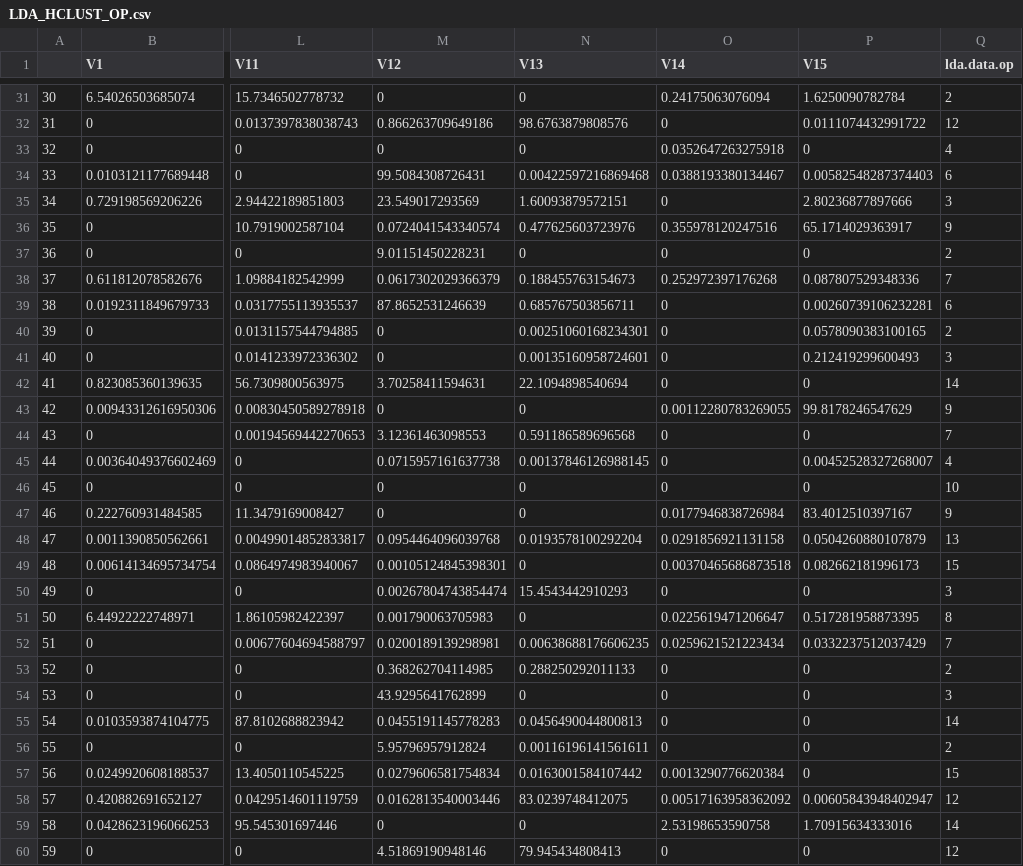
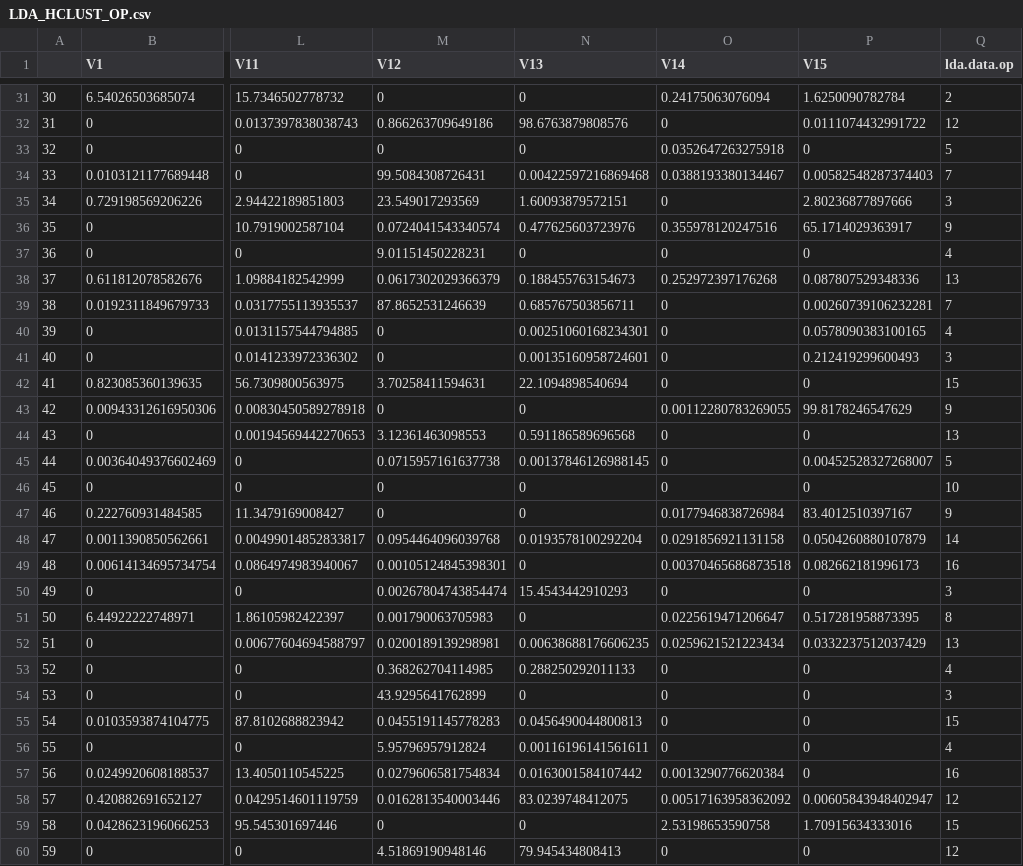
Before and after one commit to jaydeepchakraborty/PorfRecommendation, a CSV file: R_Code/LDA_HCLUST_OP.csv, drawn as a sheet; only a part is shown, gaps mark what is left out; the diff covers the shown part only; the diff names each change by its address in the sheet, - before the commit and + after, or states it on an @@ line.

```diff
--- a/R_Code/LDA_HCLUST_OP.csv
+++ b/R_Code/LDA_HCLUST_OP.csv
-Q33 (lda.data.op): 4
+Q33 (lda.data.op): 5
-Q34 (lda.data.op): 6
+Q34 (lda.data.op): 7
-Q37 (lda.data.op): 2
+Q37 (lda.data.op): 4
-Q38 (lda.data.op): 7
+Q38 (lda.data.op): 13
-Q39 (lda.data.op): 6
+Q39 (lda.data.op): 7
-Q40 (lda.data.op): 2
+Q40 (lda.data.op): 4
-Q42 (lda.data.op): 14
+Q42 (lda.data.op): 15
-Q44 (lda.data.op): 7
+Q44 (lda.data.op): 13
-Q45 (lda.data.op): 4
+Q45 (lda.data.op): 5
-Q48 (lda.data.op): 13
+Q48 (lda.data.op): 14
-Q49 (lda.data.op): 15
+Q49 (lda.data.op): 16
-Q52 (lda.data.op): 7
+Q52 (lda.data.op): 13
-Q53 (lda.data.op): 2
+Q53 (lda.data.op): 4
-Q55 (lda.data.op): 14
+Q55 (lda.data.op): 15
-Q56 (lda.data.op): 2
+Q56 (lda.data.op): 4
-Q57 (lda.data.op): 15
+Q57 (lda.data.op): 16
-Q59 (lda.data.op): 14
+Q59 (lda.data.op): 15
```
Also changed, not shown: 16 edited cells elsewhere in this file, R_Code/LDA_KCLUST_OP.csv, data/feedback/gold_copy.csv, 12 other files.
